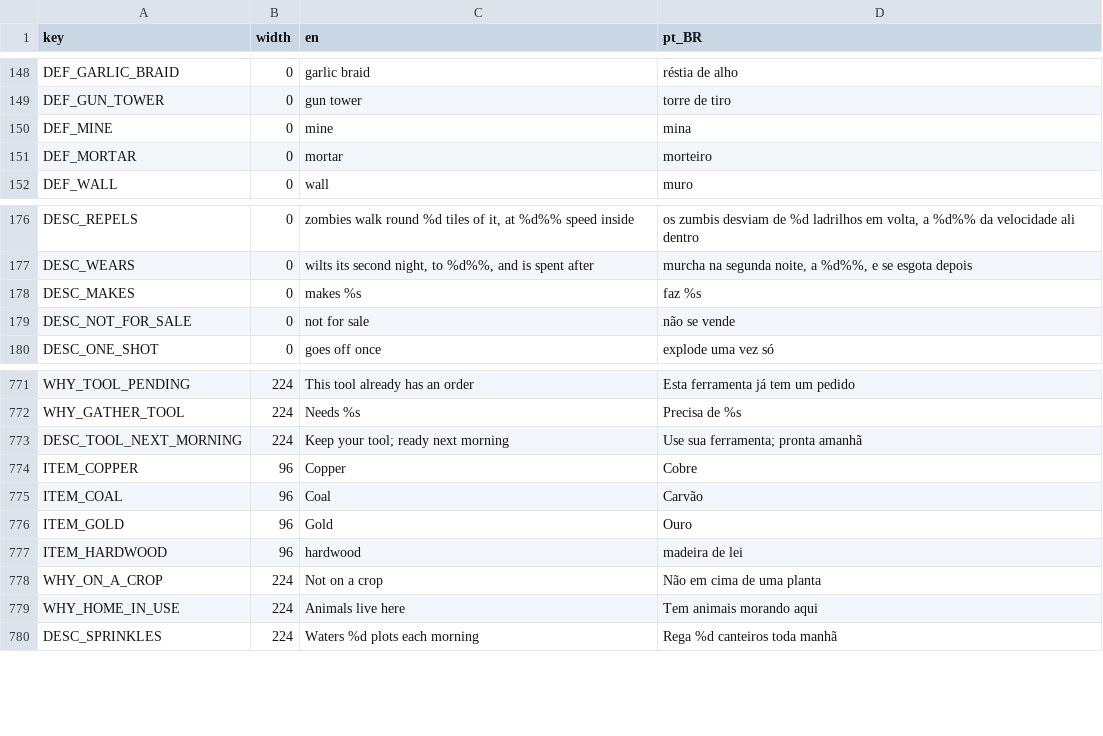
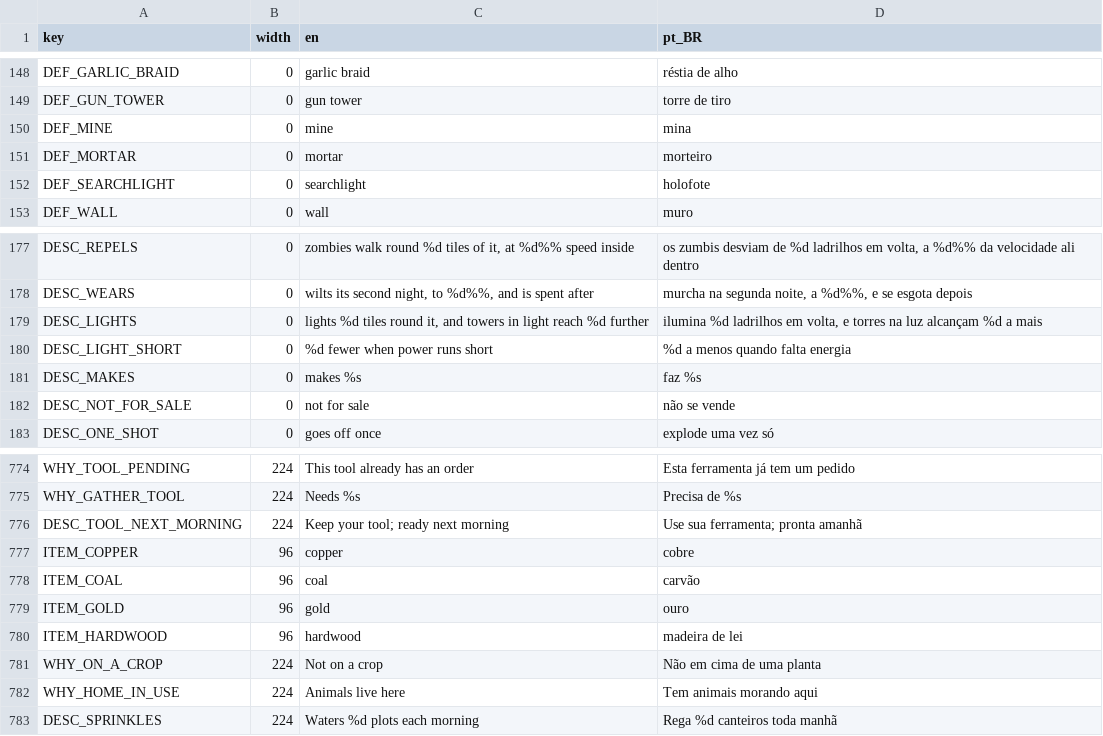
Before and after one commit to TiagoHelel/harvest_the_night, a CSV file: assets/locale/strings.csv, drawn as a sheet; only a part is shown, gaps mark what is left out.

```diff
--- a/assets/locale/strings.csv
+++ b/assets/locale/strings.csv
@@ -151,2 +151,3 @@ DEF_MINE,0,mine,mina
 DEF_MORTAR,0,mortar,morteiro
+DEF_SEARCHLIGHT,0,searchlight,holofote
 DEF_WALL,0,wall,muro
@@ -177,2 +178,4 @@ DESC_REPELS,0,"zombies walk round %d tiles of it, at %d%% speed inside","os zumb
 DESC_WEARS,0,"wilts its second night, to %d%%, and is spent after","murcha na segunda noite, a %d%%, e se esgota depois"
+DESC_LIGHTS,0,"lights %d tiles round it, and towers in light reach %d further","ilumina %d ladrilhos em volta, e torres na luz alcançam %d a mais"
+DESC_LIGHT_SHORT,0,%d fewer when power runs short,%d a menos quando falta energia
 DESC_MAKES,0,makes %s,faz %s
@@ -773,5 +776,5 @@ WHY_GATHER_TOOL,224,Needs %s,Precisa de %s
 DESC_TOOL_NEXT_MORNING,224,Keep your tool; ready next morning,Use sua ferramenta; pronta amanhã
-ITEM_COPPER,96,Copper,Cobre
-ITEM_COAL,96,Coal,Carvão
-ITEM_GOLD,96,Gold,Ouro
+ITEM_COPPER,96,copper,cobre
+ITEM_COAL,96,coal,carvão
+ITEM_GOLD,96,gold,ouro
 ITEM_HARDWOOD,96,hardwood,madeira de lei
```
Also changed, not shown: 23 other files.
